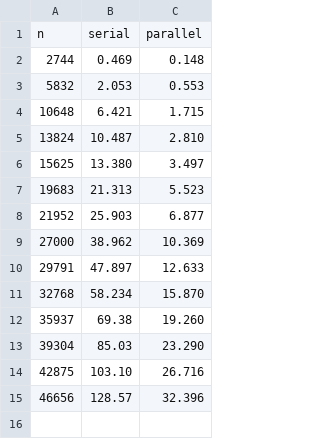
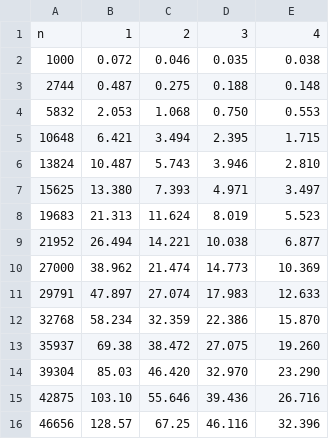
Before and after one commit to djonvincent/particle-simulation, a CSV file: results2.csv, drawn as a sheet; addresses are those after the commit; the diff names each change by its address in the sheet, - before the commit and + after, or states it on an @@ line.

```diff
--- a/results2.csv
+++ b/results2.csv
+column C, row 1: 2; rows 3-16: 0.275 | 1.068 | 3.494 | 5.743 | 7.393 | 11.624 | 14.221 | 21.474 | 27.074 | 32.359 | 38.472 | 46.420 | 55.646 | 67.25
+column D, row 1: 3; rows 3-16: 0.188 | 0.750 | 2.395 | 3.946 | 4.971 | 8.019 | 10.038 | 14.773 | 17.983 | 22.386 | 27.075 | 32.970 | 39.436 | 46.116
-B1: serial
+B1: 1
-E1: parallel
+E1: 4
+row 2: 1000 | 0.072 | 0.046 | 0.035 | 0.038
-B3: 0.469
+B3: 0.487
-B9: 25.903
+B9: 26.494
```
Also changed, not shown: 1 other file.
